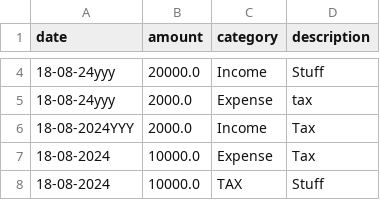
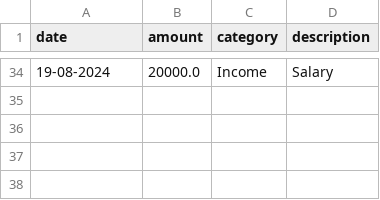
Before and after one commit to dominhsang2308/banktracer, a CSV file: finance_data.csv, drawn as a sheet; only a part is shown, gaps mark what is left out; the diff covers the shown part only.

```diff
--- a/finance_data.csv
+++ b/finance_data.csv
@@ -4,5 +34 @@ date,amount,category,description
-18-08-24yyy,20000.0,Income,Stuff
-18-08-24yyy,2000.0,Expense,tax
-18-08-2024YYY,2000.0,Income,Tax
-18-08-2024,10000.0,Expense,Tax
-18-08-2024,10000.0,TAX,Stuff
+19-08-2024,20000.0,Income,Salary
```
Also changed, not shown: 32 added rows and 2 removed rows elsewhere in this file, 2 other files.
